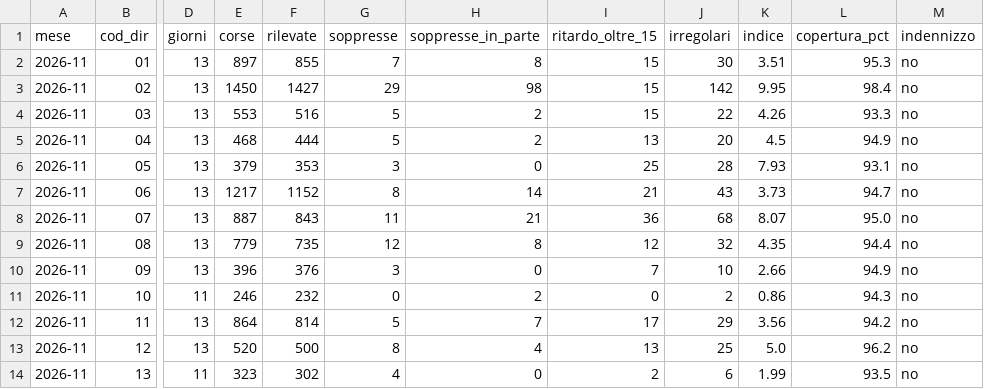
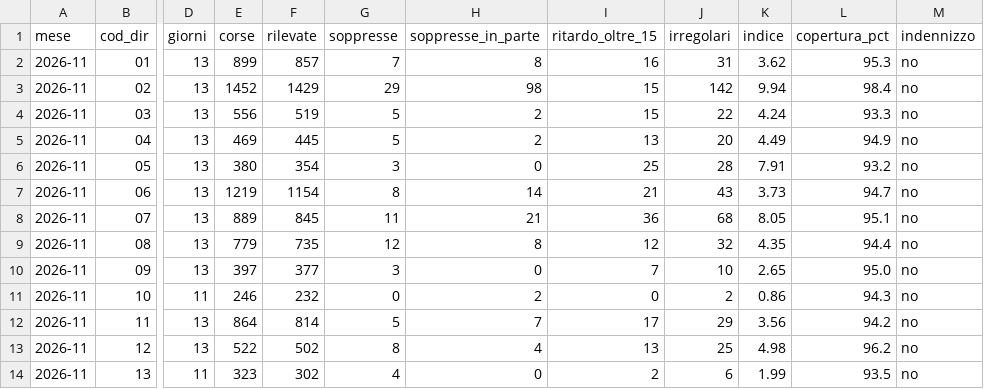
Before and after one commit to Easyinve/trenord-ritardi, a CSV file: archivio/mensile.csv, drawn as a sheet; only a part is shown, gaps mark what is left out; the diff covers the shown part only; the diff names each change by its address in the sheet, - before the commit and + after, or states it on an @@ line.

```diff
--- a/archivio/mensile.csv
+++ b/archivio/mensile.csv
-E2 (corse): 897
+E2 (corse): 899
-F2 (rilevate): 855
+F2 (rilevate): 857
-I2 (ritardo_oltre_15): 15
+I2 (ritardo_oltre_15): 16
-J2 (irregolari): 30
+J2 (irregolari): 31
-K2 (indice): 3.51
+K2 (indice): 3.62
-E3 (corse): 1450
+E3 (corse): 1452
-F3 (rilevate): 1427
+F3 (rilevate): 1429
-K3 (indice): 9.95
+K3 (indice): 9.94
-E4 (corse): 553
+E4 (corse): 556
-F4 (rilevate): 516
+F4 (rilevate): 519
-K4 (indice): 4.26
+K4 (indice): 4.24
-E5 (corse): 468
+E5 (corse): 469
-F5 (rilevate): 444
+F5 (rilevate): 445
-K5 (indice): 4.5
+K5 (indice): 4.49
-E6 (corse): 379
+E6 (corse): 380
-F6 (rilevate): 353
+F6 (rilevate): 354
-K6 (indice): 7.93
+K6 (indice): 7.91
-L6 (copertura_pct): 93.1
+L6 (copertura_pct): 93.2
-E7 (corse): 1217
+E7 (corse): 1219
-F7 (rilevate): 1152
+F7 (rilevate): 1154
-E8 (corse): 887
+E8 (corse): 889
-F8 (rilevate): 843
+F8 (rilevate): 845
-K8 (indice): 8.07
+K8 (indice): 8.05
-L8 (copertura_pct): 95.0
+L8 (copertura_pct): 95.1
-E10 (corse): 396
+E10 (corse): 397
-F10 (rilevate): 376
+F10 (rilevate): 377
-K10 (indice): 2.66
+K10 (indice): 2.65
-L10 (copertura_pct): 94.9
+L10 (copertura_pct): 95.0
-E13 (corse): 520
+E13 (corse): 522
-F13 (rilevate): 500
+F13 (rilevate): 502
-K13 (indice): 5.0
+K13 (indice): 4.98
```
Also changed, not shown: 76 edited cells elsewhere in this file, archivio/riepilogo.csv, 1 other file.
